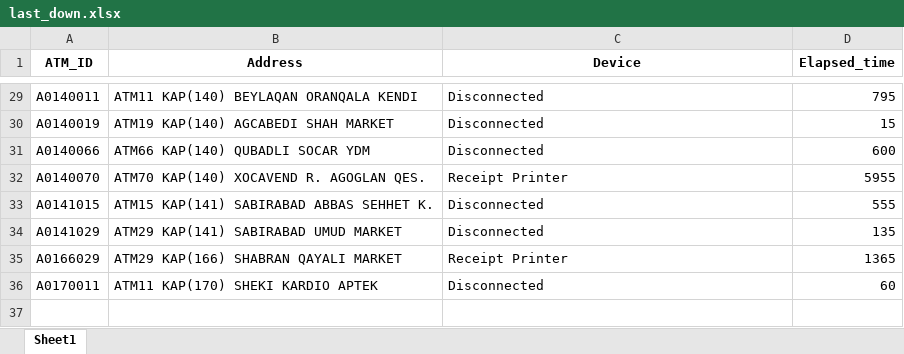
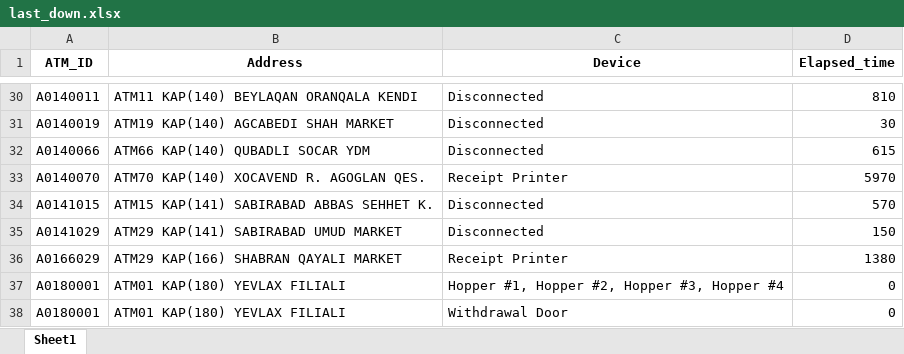
Before and after one commit to kbturgut090/fimi, an Excel workbook: last_down.xlsx, sheet Sheet1, drawn as a sheet; only a part is shown, gaps mark what is left out; values as stored, in another font and other column widths than the file's, no borders; removed rows and columns are numbered as before the commit, all else as after; the diff covers the shown part only; the diff names each change by its address in the sheet, - before the commit and + after, or states it on an @@ line.

```diff
--- a/last_down.xlsx (sheet Sheet1)
+++ b/last_down.xlsx (sheet Sheet1)
-D30 (Elapsed_time): 795
+D30 (Elapsed_time): 810
-D31 (Elapsed_time): 15
+D31 (Elapsed_time): 30
-D32 (Elapsed_time): 600
+D32 (Elapsed_time): 615
-D33 (Elapsed_time): 5955
+D33 (Elapsed_time): 5970
-D34 (Elapsed_time): 555
+D34 (Elapsed_time): 570
-D35 (Elapsed_time): 135
+D35 (Elapsed_time): 150
-D36 (Elapsed_time): 1365
+D36 (Elapsed_time): 1380
-row 36: A0170011 | ATM11 KAP(170) SHEKI KARDIO APTEK | Disconnected | 60
+row 37: A0180001 | ATM01 KAP(180) YEVLAX FILIALI | Hopper #1, Hopper #2, Hopper #3, Hopper #4 | 0
+row 38: A0180001 | ATM01 KAP(180) YEVLAX FILIALI | Withdrawal Door | 0
```
Also changed, not shown: 6 added rows, 5 removed rows and 23 edited cells elsewhere in this sheet.
